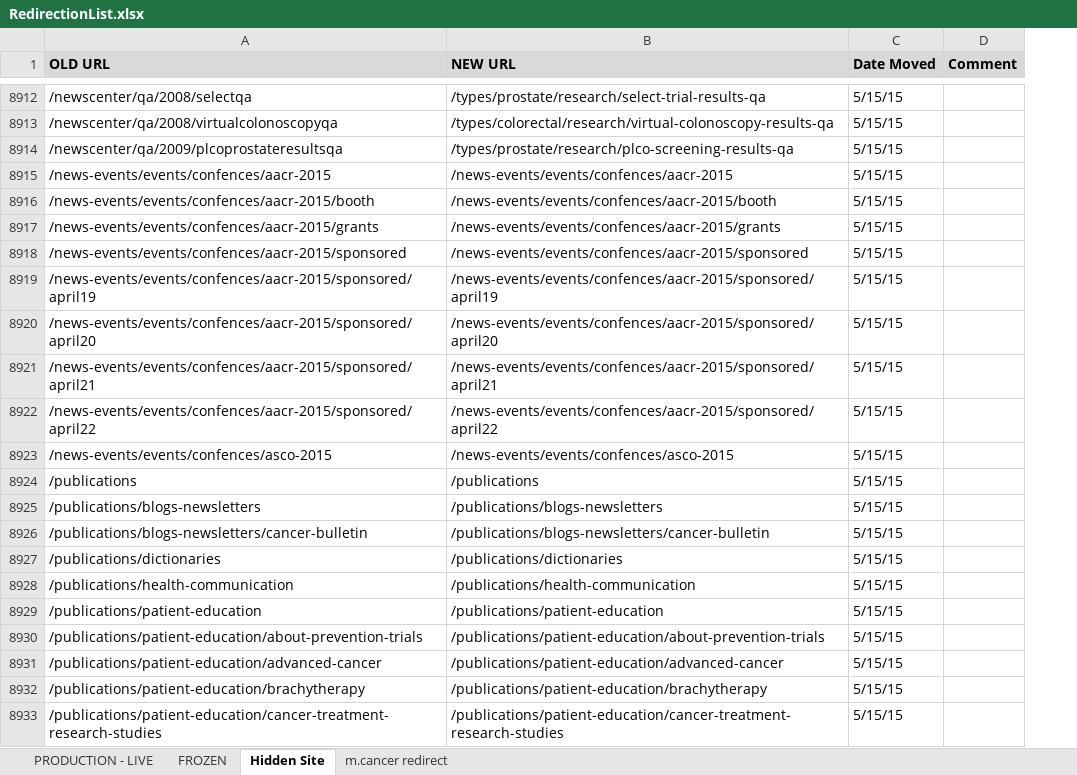
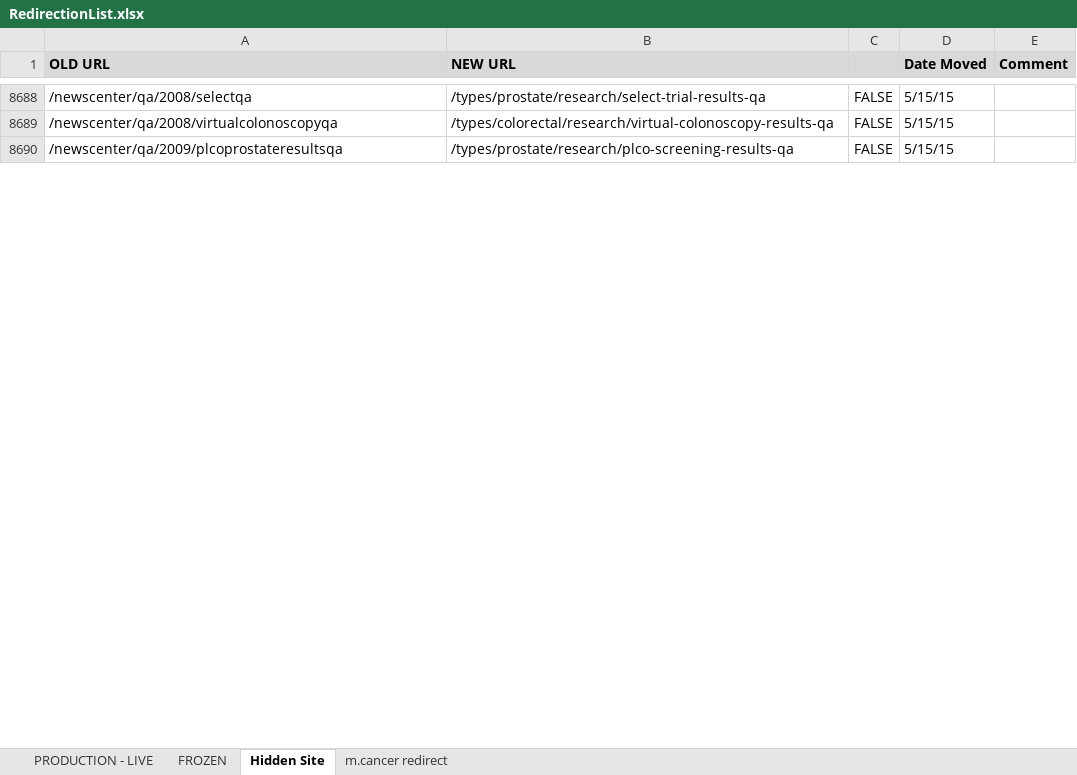
Before and after one commit to NCIOCPL/wcms-content, an Excel workbook: RedirectionList.xlsx, sheet Hidden Site, drawn as a sheet; only a part is shown, gaps mark what is left out; values as stored, in another font and other column widths than the file's, no borders; conditional formats not drawn; removed rows and columns are numbered as before the commit, all else as after; the diff covers the shown part only; the diff names each change by its address in the sheet, - before the commit and + after, or states it on an @@ line.

```diff
--- a/RedirectionList.xlsx (sheet Hidden Site)
+++ b/RedirectionList.xlsx (sheet Hidden Site)
+column C, rows 8688-8690: all FALSE
-row 8915: /news-events/events/confences/aacr-2015 | /news-events/events/confences/aacr-2015 | 5/15/15
-row 8916: /news-events/events/confences/aacr-2015/booth | /news-events/events/confences/aacr-2015/booth | 5/15/15
-row 8917: /news-events/events/confences/aacr-2015/grants | /news-events/events/confences/aacr-2015/grants | 5/15/15
-row 8918: /news-events/events/confences/aacr-2015/sponsored | /news-events/events/confences/aacr-2015/sponsored | 5/15/15
-row 8919: /news-events/events/confences/aacr-2015/sponsored/april19 | /news-events/events/confences/aacr-2015/sponsored/april19 | 5/15/15
-row 8920: /news-events/events/confences/aacr-2015/sponsored/april20 | /news-events/events/confences/aacr-2015/sponsored/april20 | 5/15/15
-row 8921: /news-events/events/confences/aacr-2015/sponsored/april21 | /news-events/events/confences/aacr-2015/sponsored/april21 | 5/15/15
-row 8922: /news-events/events/confences/aacr-2015/sponsored/april22 | /news-events/events/confences/aacr-2015/sponsored/april22 | 5/15/15
-row 8923: /news-events/events/confences/asco-2015 | /news-events/events/confences/asco-2015 | 5/15/15
-row 8924: /publications | /publications | 5/15/15
-row 8925: /publications/blogs-newsletters | /publications/blogs-newsletters | 5/15/15
-row 8926: /publications/blogs-newsletters/cancer-bulletin | /publications/blogs-newsletters/cancer-bulletin | 5/15/15
-row 8927: /publications/dictionaries | /publications/dictionaries | 5/15/15
-row 8928: /publications/health-communication | /publications/health-communication | 5/15/15
-row 8929: /publications/patient-education | /publications/patient-education | 5/15/15
-row 8930: /publications/patient-education/about-prevention-trials | /publications/patient-education/about-prevention-trials | 5/15/15
-row 8931: /publications/patient-education/advanced-cancer | /publications/patient-education/advanced-cancer | 5/15/15
-row 8932: /publications/patient-education/brachytherapy | /publications/patient-education/brachytherapy | 5/15/15
-row 8933: /publications/patient-education/cancer-treatment-research-studies | /publications/patient-education/cancer-treatment-research-studies | 5/15/15
```
Also changed, not shown: 287 removed rows, 1 moved row and 4 edited cells elsewhere in this sheet, 1 other file.
